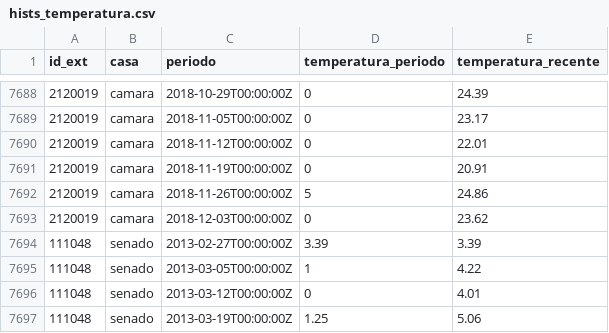
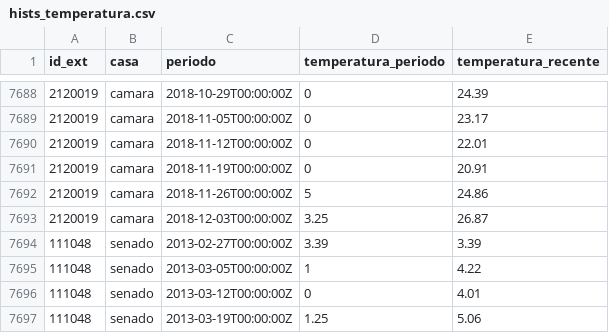
Before and after one commit to parlametria/leggo-backend, a CSV file: data/hists_temperatura.csv, drawn as a sheet; only a part is shown, gaps mark what is left out; the diff covers the shown part only.

```diff
--- a/data/hists_temperatura.csv
+++ b/data/hists_temperatura.csv
@@ -7692,3 +7692,3 @@ id_ext,casa,periodo,temperatura_periodo,temperatura_recente
 2120019,camara,2018-11-26T00:00:00Z,5,24.86
-2120019,camara,2018-12-03T00:00:00Z,0,23.62
+2120019,camara,2018-12-03T00:00:00Z,3.25,26.87
 111048,senado,2013-02-27T00:00:00Z,3.39,3.39
```
Also changed, not shown: 12 edited cells elsewhere in this file, data/progressos.csv, data/proposicoes.csv, 2 other files.
